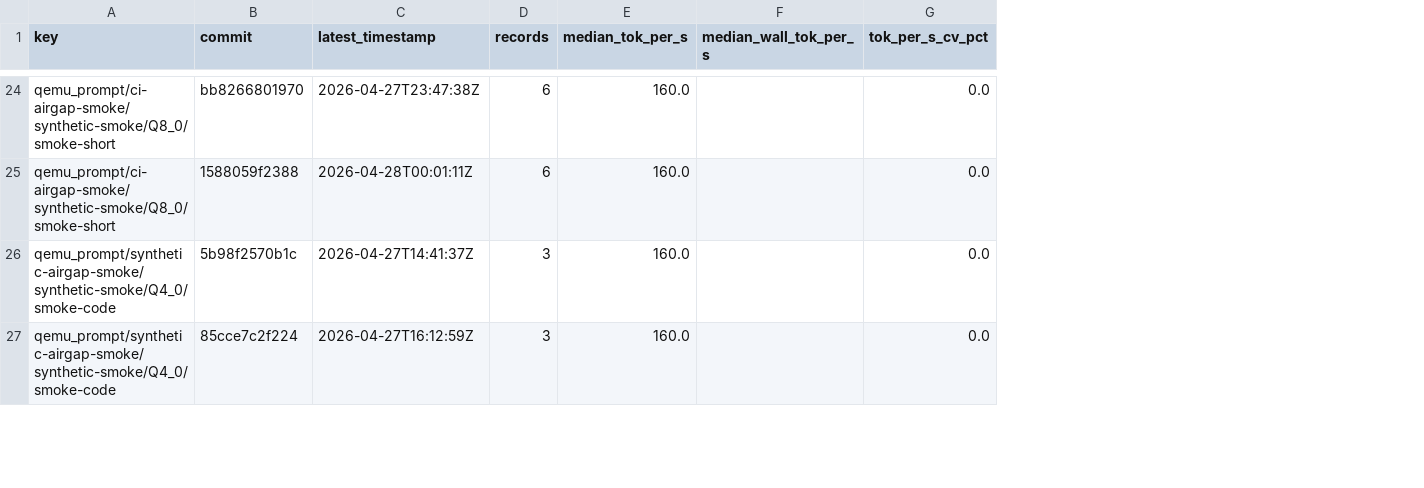
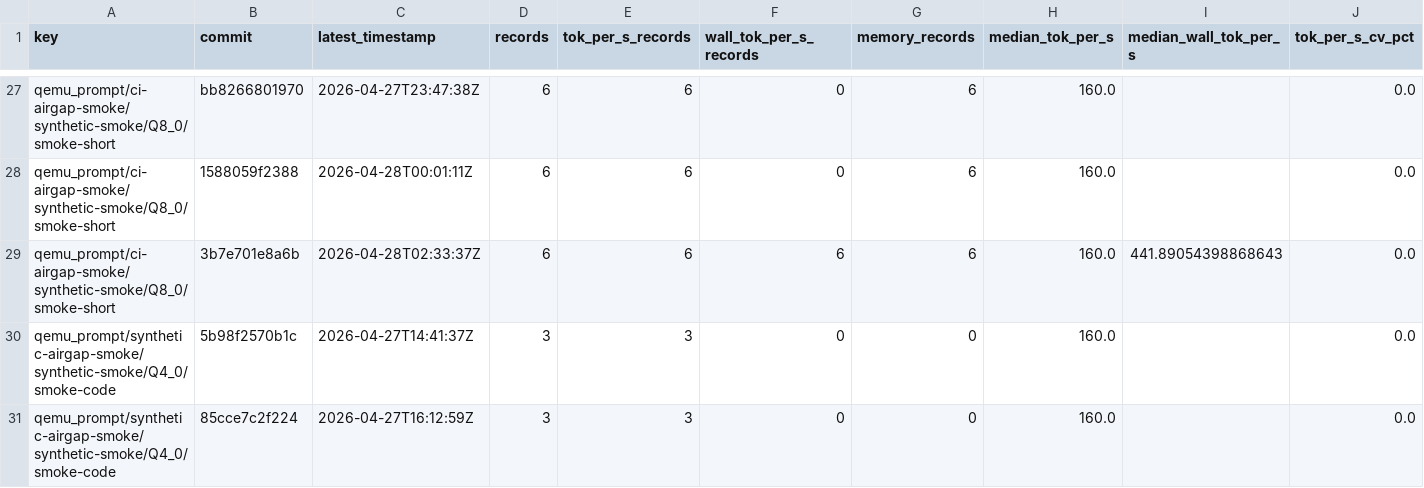
Before and after one commit to daniel-mf-92/holyc-inference, a CSV file: bench/dashboards/perf_regression_commit_points_latest.csv, drawn as a sheet; only a part is shown, gaps mark what is left out; rows hold the shown columns only; the diff covers the shown part only; the diff names each change by its address in the sheet, - before the commit and + after, or states it on an @@ line.

```diff
--- a/bench/dashboards/perf_regression_commit_points_latest.csv
+++ b/bench/dashboards/perf_regression_commit_points_latest.csv
+column E (tok_per_s_records), rows 27-28: 6 | 6; rows 30-31: 3 | 3
+column F (wall_tok_per_s_records), rows 27-28: 0 | 0; rows 30-31: 0 | 0
+column G (memory_records), rows 27-28: 6 | 6; rows 30-31: 0 | 0
+row 29: qemu_prompt/ci-airgap-smoke/synthetic-smoke/Q8_0/smoke-short | 3b7e701e8a6b | 2026-04-28T02:33:37Z | 6 | 6 | 6 | 6 | 160.0 | 441.89054398868643 | 0.0
```
Also changed, not shown: 5 added rows and 2 edited cells elsewhere in this file, 9 other files.
